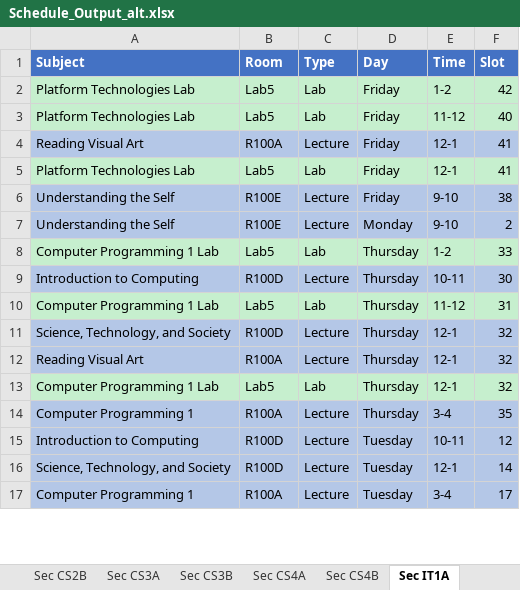
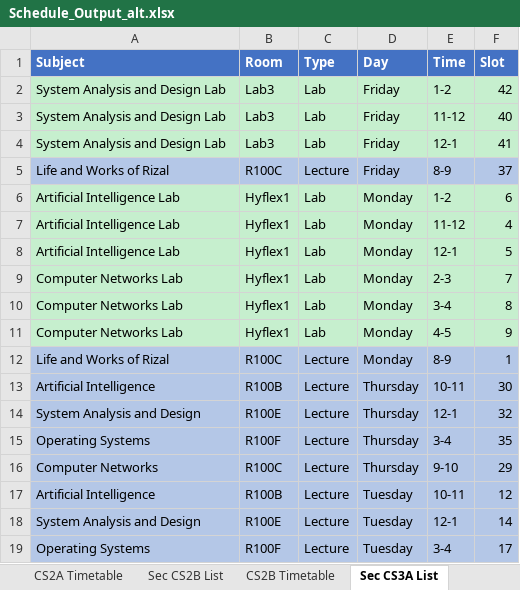
Before and after one commit to FraN-onLine/Operations-Research, an Excel workbook: Schedule_Output_alt.xlsx, sheet Sec CS3A List, drawn as a sheet; only a part is shown; values as stored, in another font and other column widths than the file's, no borders; removed rows and columns are numbered as before the commit, all else as after; the diff covers the shown part only; the diff names each change by its address in the sheet, - before the commit and + after, or states it on an @@ line.

```diff
--- a/Schedule_Output_alt.xlsx (sheet Sec CS3A List)
+++ b/Schedule_Output_alt.xlsx (sheet Sec CS3A List)
-sheet tab: Sec CS3B
+sheet tab: CS2A Timetable
-sheet tab: Sec CS4A
+sheet tab: Sec CS2B List
-sheet tab: Sec CS4B
+sheet tab: CS2B Timetable
-sheet tab: Sec IT1A
+sheet tab: Sec CS3A List
-A2:A3 (Subject): Platform Technologies Lab
+A2:A3 (Subject): System Analysis and Design Lab
-B2:B3 (Room): Lab5
+B2:B3 (Room): Lab3
-row 4: Reading Visual Art | R100A | Lecture | Friday | 12-1 | 41
-A4 (Subject): Platform Technologies Lab
+A4 (Subject): System Analysis and Design Lab
-B4 (Room): Lab5
+B4 (Room): Lab3
-row 6: Understanding the Self | R100E | Lecture | Friday | 9-10 | 38
-row 7: Understanding the Self | R100E | Lecture | Monday | 9-10 | 2
-row 8: Computer Programming 1 Lab | Lab5 | Lab | Thursday | 1-2 | 33
+row 5: Life and Works of Rizal | R100C | Lecture | Friday | 8-9 | 37
+row 6: Artificial Intelligence Lab | Hyflex1 | Lab | Monday | 1-2 | 6
+row 7: Artificial Intelligence Lab | Hyflex1 | Lab | Monday | 11-12 | 4
+row 8: Artificial Intelligence Lab | Hyflex1 | Lab | Monday | 12-1 | 5
+row 9: Computer Networks Lab | Hyflex1 | Lab | Monday | 2-3 | 7
+row 10: Computer Networks Lab | Hyflex1 | Lab | Monday | 3-4 | 8
+row 11: Computer Networks Lab | Hyflex1 | Lab | Monday | 4-5 | 9
+row 12: Life and Works of Rizal | R100C | Lecture | Monday | 8-9 | 1
-A13 (Subject): Introduction to Computing
+A13 (Subject): Artificial Intelligence
-B13 (Room): R100D
+B13 (Room): R100B
-row 10: Computer Programming 1 Lab | Lab5 | Lab | Thursday | 11-12 | 31
-row 11: Science, Technology, and Society | R100D | Lecture | Thursday | 12-1 | 32
-A14 (Subject): Reading Visual Art
+A14 (Subject): System Analysis and Design
-B14 (Room): R100A
+B14 (Room): R100E
-row 13: Computer Programming 1 Lab | Lab5 | Lab | Thursday | 12-1 | 32
-A15 (Subject): Computer Programming 1
+A15 (Subject): Operating Systems
-B15 (Room): R100A
+B15 (Room): R100F
+row 16: Computer Networks | R100C | Lecture | Thursday | 9-10 | 29
-A17 (Subject): Introduction to Computing
+A17 (Subject): Artificial Intelligence
-B17 (Room): R100D
+B17 (Room): R100B
-A18 (Subject): Science, Technology, and Society
+A18 (Subject): System Analysis and Design
-B18 (Room): R100D
+B18 (Room): R100E
-A19 (Subject): Computer Programming 1
+A19 (Subject): Operating Systems
-B19 (Room): R100A
+B19 (Room): R100F
```
Also changed, not shown: 4 added rows, 2 removed rows, 3 edited cells and cell formats elsewhere in this sheet, sheet Master Schedule, sheet CS4B Timetable, sheet CS3B Timetable, sheet CS4A Timetable, sheet CS1B Timetable, sheet Sec CS4B List, 16 more sheets, other sheet tabs, Schedule_Output.xlsx, 1 other file.
